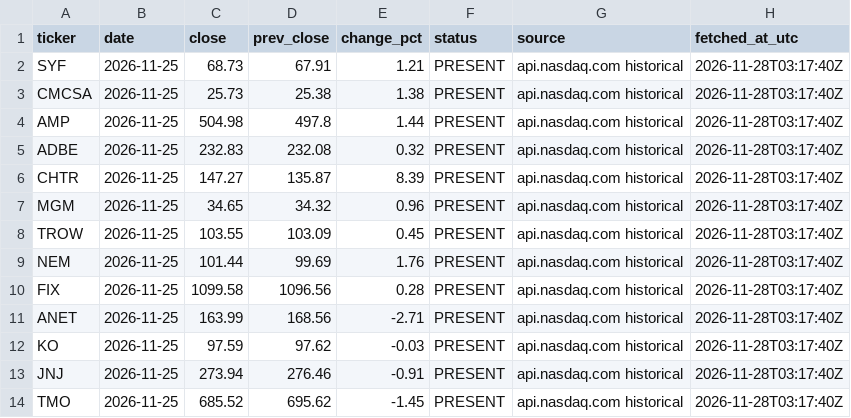
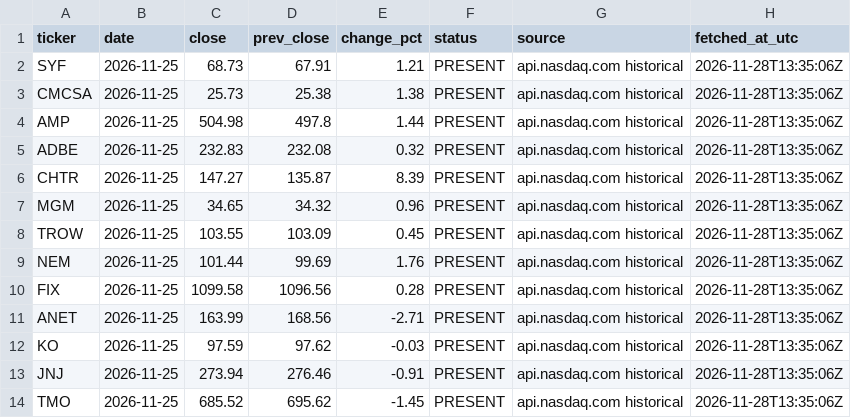
Before and after one commit to flaviomellace-ctrl/investment-os-data-bridge, a CSV file: data/current/watchlist_prices.csv, drawn as a sheet.

```diff
--- a/data/current/watchlist_prices.csv
+++ b/data/current/watchlist_prices.csv
@@ -1,14 +1,14 @@
 ticker,date,close,prev_close,change_pct,status,source,fetched_at_utc
-SYF,2026-11-25,68.73,67.91,1.21,PRESENT,api.nasdaq.com historical,2026-11-28T03:17:40Z
-CMCSA,2026-11-25,25.73,25.38,1.38,PRESENT,api.nasdaq.com historical,2026-11-28T03:17:40Z
-AMP,2026-11-25,504.98,497.8,1.44,PRESENT,api.nasdaq.com historical,2026-11-28T03:17:40Z
-ADBE,2026-11-25,232.83,232.08,0.32,PRESENT,api.nasdaq.com historical,2026-11-28T03:17:40Z
-CHTR,2026-11-25,147.27,135.87,8.39,PRESENT,api.nasdaq.com historical,2026-11-28T03:17:40Z
-MGM,2026-11-25,34.65,34.32,0.96,PRESENT,api.nasdaq.com historical,2026-11-28T03:17:40Z
-TROW,2026-11-25,103.55,103.09,0.45,PRESENT,api.nasdaq.com historical,2026-11-28T03:17:40Z
-NEM,2026-11-25,101.44,99.69,1.76,PRESENT,api.nasdaq.com historical,2026-11-28T03:17:40Z
-FIX,2026-11-25,1099.58,1096.56,0.28,PRESENT,api.nasdaq.com historical,2026-11-28T03:17:40Z
-ANET,2026-11-25,163.99,168.56,-2.71,PRESENT,api.nasdaq.com historical,2026-11-28T03:17:40Z
-KO,2026-11-25,97.59,97.62,-0.03,PRESENT,api.nasdaq.com historical,2026-11-28T03:17:40Z
-JNJ,2026-11-25,273.94,276.46,-0.91,PRESENT,api.nasdaq.com historical,2026-11-28T03:17:40Z
-TMO,2026-11-25,685.52,695.62,-1.45,PRESENT,api.nasdaq.com historical,2026-11-28T03:17:40Z
+SYF,2026-11-25,68.73,67.91,1.21,PRESENT,api.nasdaq.com historical,2026-11-28T13:35:06Z
+CMCSA,2026-11-25,25.73,25.38,1.38,PRESENT,api.nasdaq.com historical,2026-11-28T13:35:06Z
+AMP,2026-11-25,504.98,497.8,1.44,PRESENT,api.nasdaq.com historical,2026-11-28T13:35:06Z
+ADBE,2026-11-25,232.83,232.08,0.32,PRESENT,api.nasdaq.com historical,2026-11-28T13:35:06Z
+CHTR,2026-11-25,147.27,135.87,8.39,PRESENT,api.nasdaq.com historical,2026-11-28T13:35:06Z
+MGM,2026-11-25,34.65,34.32,0.96,PRESENT,api.nasdaq.com historical,2026-11-28T13:35:06Z
+TROW,2026-11-25,103.55,103.09,0.45,PRESENT,api.nasdaq.com historical,2026-11-28T13:35:06Z
+NEM,2026-11-25,101.44,99.69,1.76,PRESENT,api.nasdaq.com historical,2026-11-28T13:35:06Z
+FIX,2026-11-25,1099.58,1096.56,0.28,PRESENT,api.nasdaq.com historical,2026-11-28T13:35:06Z
+ANET,2026-11-25,163.99,168.56,-2.71,PRESENT,api.nasdaq.com historical,2026-11-28T13:35:06Z
+KO,2026-11-25,97.59,97.62,-0.03,PRESENT,api.nasdaq.com historical,2026-11-28T13:35:06Z
+JNJ,2026-11-25,273.94,276.46,-0.91,PRESENT,api.nasdaq.com historical,2026-11-28T13:35:06Z
+TMO,2026-11-25,685.52,695.62,-1.45,PRESENT,api.nasdaq.com historical,2026-11-28T13:35:06Z
```
